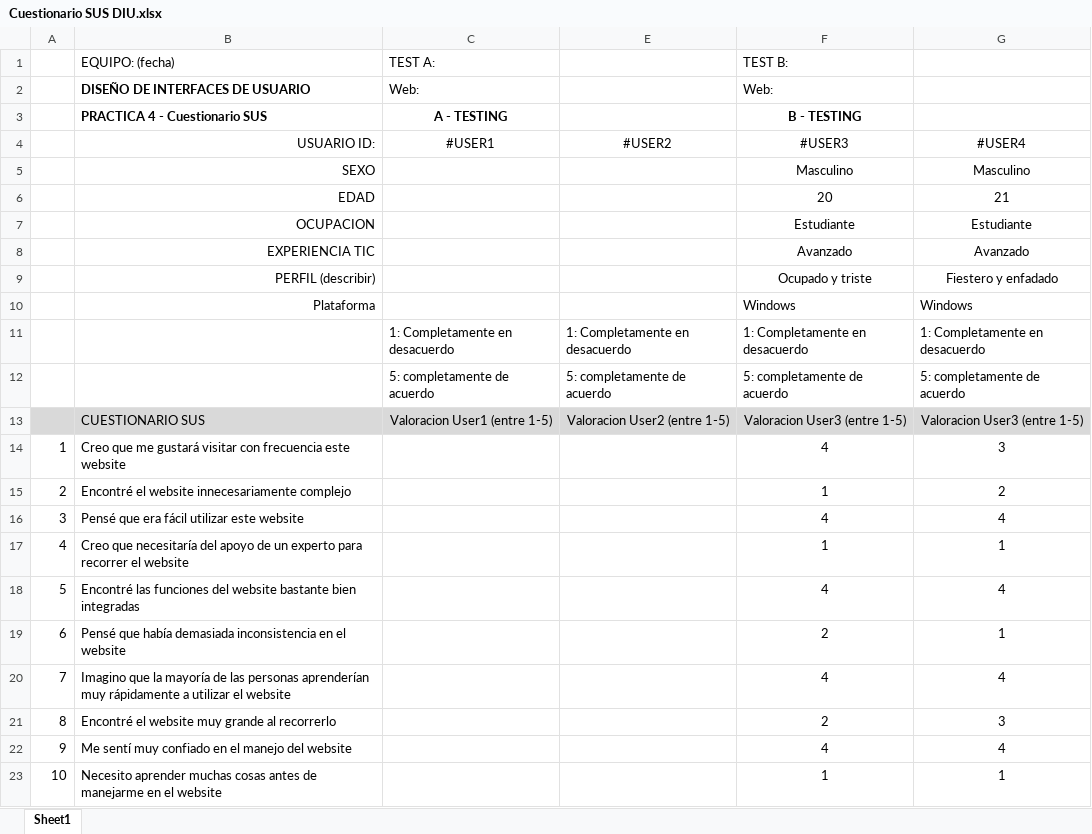
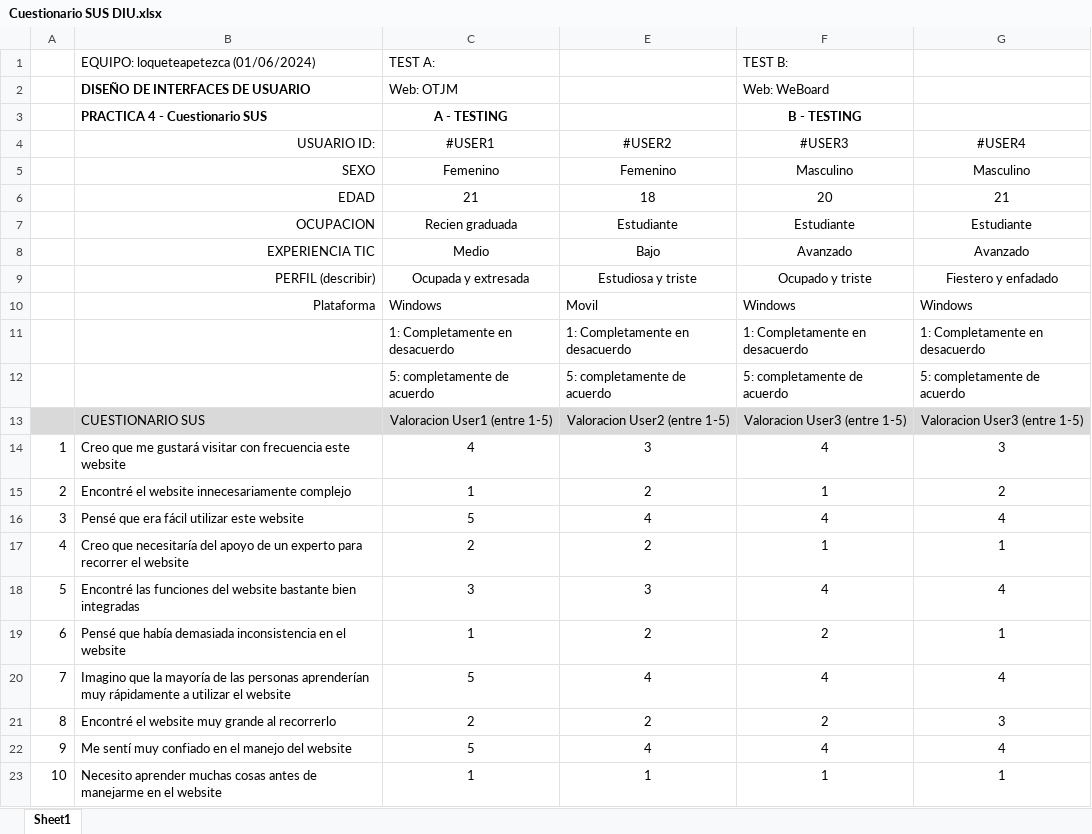
Before and after one commit to DIU1-loqueteapetezca/DIU, an Excel workbook: P4/Cuestionario SUS DIU.xlsx, sheet Sheet1, drawn as a sheet; only a part is shown; values as stored, in another font and other column widths than the file's, no borders; conditional formats not drawn; the diff covers the shown part only; the diff names each change by its address in the sheet, - before the commit and + after, or states it on an @@ line.

Commit message:
Cuestionarios SUS hechos

```diff
--- a/P4/Cuestionario SUS DIU.xlsx (sheet Sheet1)
+++ b/P4/Cuestionario SUS DIU.xlsx (sheet Sheet1)
-B1 (USUARIO ID:): EQUIPO: (fecha)
+B1 (USUARIO ID:): EQUIPO: loqueteapetezca (01/06/2024)
-C2 (#USER1): Web:
+C2 (#USER1): Web: OTJM
-F2 (#USER3): Web:
+F2 (#USER3): Web: WeBoard
-C5 (#USER1): (empty)
+C5 (#USER1): Femenino
-E5 (#USER2): (empty)
+E5 (#USER2): Femenino
-C6 (#USER1): (empty)
+C6 (#USER1): 21
-E6 (#USER2): (empty)
+E6 (#USER2): 18
-C7 (#USER1): (empty)
+C7 (#USER1): Recien graduada
-E7 (#USER2): (empty)
+E7 (#USER2): Estudiante
-C8 (#USER1): (empty)
+C8 (#USER1): Medio
-E8 (#USER2): (empty)
+E8 (#USER2): Bajo
-C9 (#USER1): (empty)
+C9 (#USER1): Ocupada y extresada
-E9 (#USER2): (empty)
+E9 (#USER2): Estudiosa y triste
-C10 (#USER1): (empty)
+C10 (#USER1): Windows
-E10 (#USER2): (empty)
+E10 (#USER2): Movil
-C14 (#USER1): (empty)
+C14 (#USER1): 4
-E14 (#USER2): (empty)
+E14 (#USER2): 3
-C15 (#USER1): (empty)
+C15 (#USER1): 1
-E15 (#USER2): (empty)
+E15 (#USER2): 2
-C16 (#USER1): (empty)
+C16 (#USER1): 5
-E16 (#USER2): (empty)
+E16 (#USER2): 4
-C17 (#USER1): (empty)
+C17 (#USER1): 2
-E17 (#USER2): (empty)
+E17 (#USER2): 2
-C18 (#USER1): (empty)
+C18 (#USER1): 3
-E18 (#USER2): (empty)
+E18 (#USER2): 3
-C19 (#USER1): (empty)
+C19 (#USER1): 1
-E19 (#USER2): (empty)
+E19 (#USER2): 2
-C20 (#USER1): (empty)
+C20 (#USER1): 5
-E20 (#USER2): (empty)
+E20 (#USER2): 4
-C21 (#USER1): (empty)
+C21 (#USER1): 2
-E21 (#USER2): (empty)
+E21 (#USER2): 2
-C22 (#USER1): (empty)
+C22 (#USER1): 5
-E22 (#USER2): (empty)
+E22 (#USER2): 4
-C23 (#USER1): (empty)
+C23 (#USER1): 1
-E23 (#USER2): (empty)
+E23 (#USER2): 1
```
Also changed, not shown: 2 edited cells elsewhere in this sheet, hidden cells, 1 other file.
